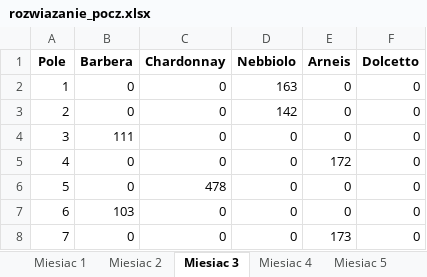
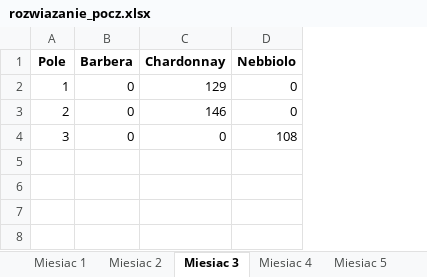
Before and after one commit to Julnowak/Vineyard-Model, an Excel workbook: Wyniki/Tabele/rozwiazanie_pocz.xlsx, sheet Miesiac 3, drawn as a sheet; values as stored, in another font and other column widths than the file's, no borders; the diff names each change by its address in the sheet, - before the commit and + after, or states it on an @@ line.

```diff
--- a/Wyniki/Tabele/rozwiazanie_pocz.xlsx (sheet Miesiac 3)
+++ b/Wyniki/Tabele/rozwiazanie_pocz.xlsx (sheet Miesiac 3)
-column E (Arneis), rows 2-4: all 0
-column F (Dolcetto), rows 2-4: all 0
-C2 (Chardonnay): 0
+C2 (Chardonnay): 129
-D2 (Nebbiolo): 163
+D2 (Nebbiolo): 0
-C3 (Chardonnay): 0
+C3 (Chardonnay): 146
-D3 (Nebbiolo): 142
+D3 (Nebbiolo): 0
-B4 (Barbera): 111
+B4 (Barbera): 0
-D4 (Nebbiolo): 0
+D4 (Nebbiolo): 108
-row 5: 4 | 0 | 0 | 0 | 172 | 0
-row 6: 5 | 0 | 478 | 0 | 0 | 0
-row 7: 6 | 103 | 0 | 0 | 0 | 0
-row 8: 7 | 0 | 0 | 0 | 173 | 0
```
Also changed, not shown: sheet Miesiac 7, sheet Miesiac 11, sheet Miesiac 2, sheet Miesiac 4, sheet Miesiac 5, sheet Miesiac 6, 5 more sheets, Wyniki/Tabele/jakosc_gleby.xlsx, 11 other files.
